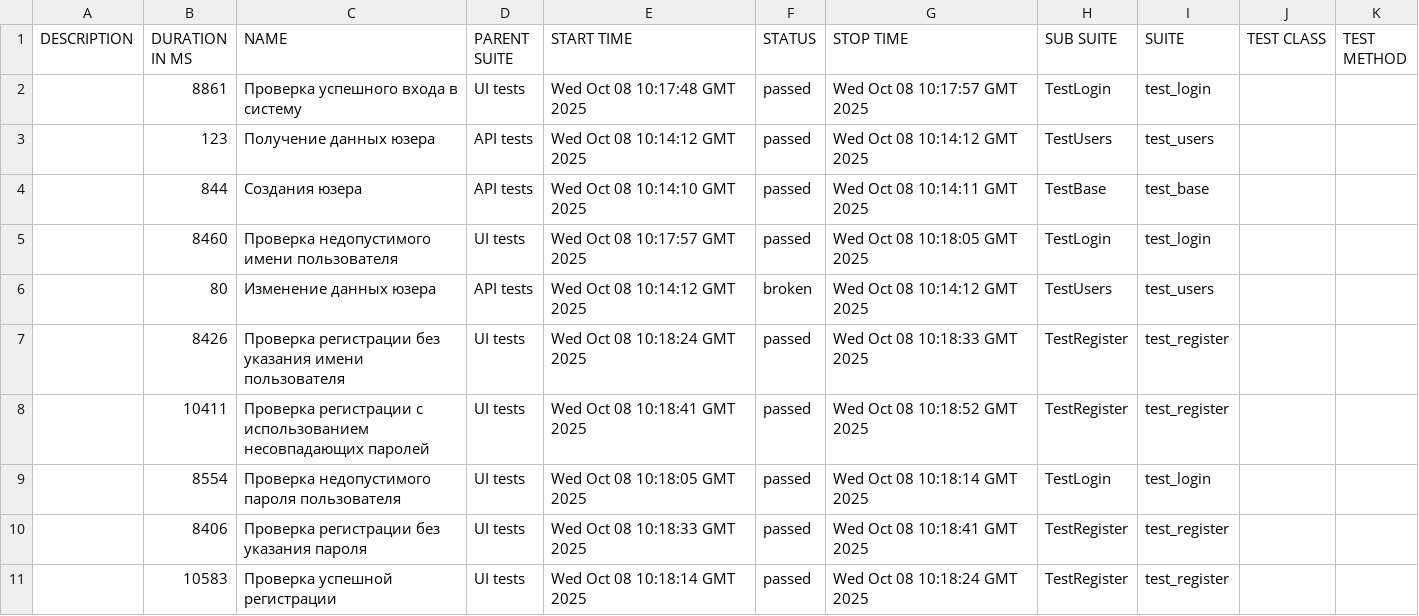
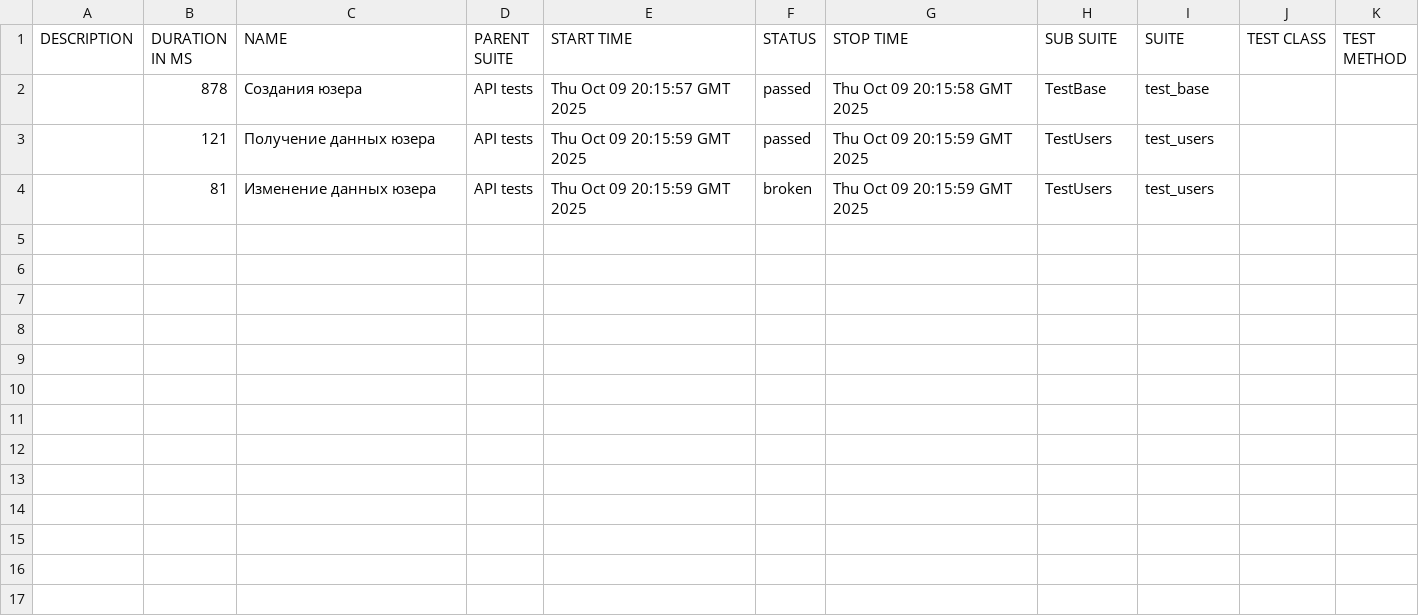
Before and after one commit to MikhailLuginin/PetProject, a CSV file: data/suites.csv, drawn as a sheet.

```diff
--- a/data/suites.csv
+++ b/data/suites.csv
@@ -1,11 +1,4 @@
 "DESCRIPTION","DURATION IN MS","NAME","PARENT SUITE","START TIME","STATUS","STOP TIME","SUB SUITE","SUITE","TEST CLASS","TEST METHOD"
-"","8861","Проверка успешного входа в систему","UI tests","Wed Oct 08 10:17:48 GMT 2025","passed","Wed Oct 08 10:17:57 GMT 2025","TestLogin","test_login","",""
-"","123","Получение данных юзера","API tests","Wed Oct 08 10:14:12 GMT 2025","passed","Wed Oct 08 10:14:12 GMT 2025","TestUsers","test_users","",""
-"","844","Создания юзера","API tests","Wed Oct 08 10:14:10 GMT 2025","passed","Wed Oct 08 10:14:11 GMT 2025","TestBase","test_base","",""
-"","8460","Проверка недопустимого имени пользователя","UI tests","Wed Oct 08 10:17:57 GMT 2025","passed","Wed Oct 08 10:18:05 GMT 2025","TestLogin","test_login","",""
-"","80","Изменение данных юзера","API tests","Wed Oct 08 10:14:12 GMT 2025","broken","Wed Oct 08 10:14:12 GMT 2025","TestUsers","test_users","",""
-"","8426","Проверка регистрации без указания имени пользователя","UI tests","Wed Oct 08 10:18:24 GMT 2025","passed","Wed Oct 08 10:18:33 GMT 2025","TestRegister","test_register","",""
-"","10411","Проверка регистрации с использованием несовпадающих паролей","UI tests","Wed Oct 08 10:18:41 GMT 2025","passed","Wed Oct 08 10:18:52 GMT 2025","TestRegister","test_register","",""
-"","8554","Проверка недопустимого пароля пользователя","UI tests","Wed Oct 08 10:18:05 GMT 2025","passed","Wed Oct 08 10:18:14 GMT 2025","TestLogin","test_login","",""
-"","8406","Проверка регистрации без указания пароля","UI tests","Wed Oct 08 10:18:33 GMT 2025","passed","Wed Oct 08 10:18:41 GMT 2025","TestRegister","test_register","",""
-"","10583","Проверка успешной регистрации","UI tests","Wed Oct 08 10:18:14 GMT 2025","passed","Wed Oct 08 10:18:24 GMT 2025","TestRegister","test_register","",""
+"","878","Создания юзера","API tests","Thu Oct 09 20:15:57 GMT 2025","passed","Thu Oct 09 20:15:58 GMT 2025","TestBase","test_base","",""
+"","121","Получение данных юзера","API tests","Thu Oct 09 20:15:59 GMT 2025","passed","Thu Oct 09 20:15:59 GMT 2025","TestUsers","test_users","",""
+"","81","Изменение данных юзера","API tests","Thu Oct 09 20:15:59 GMT 2025","broken","Thu Oct 09 20:15:59 GMT 2025","TestUsers","test_users","",""
```
Also changed, not shown: data/behaviors.csv, 40 other files.
